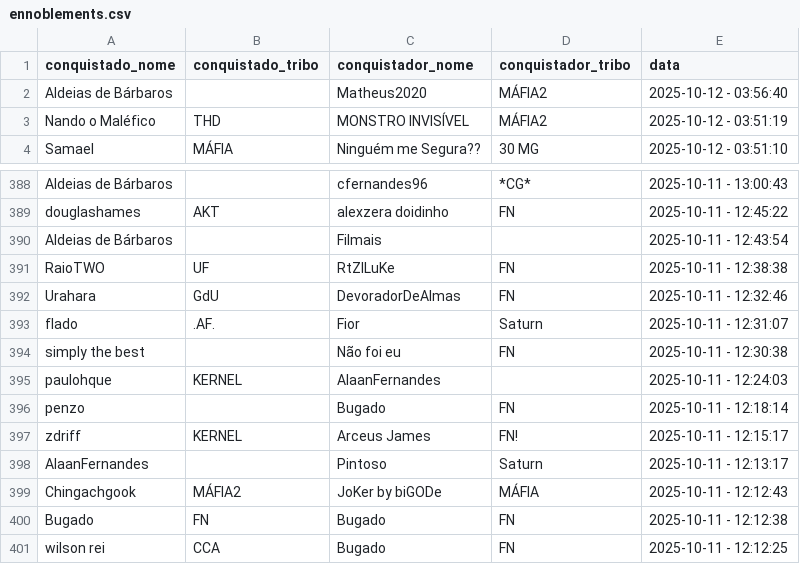
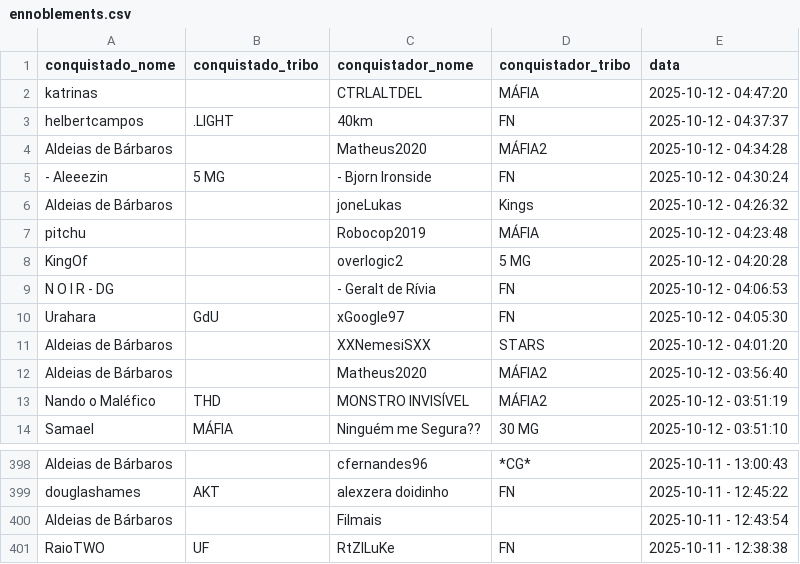
Before and after one commit to pedrodnsilveira/dashboardTW, a CSV file: ennoblements.csv, drawn as a sheet; only a part is shown, gaps mark what is left out; the diff covers the shown part only.

Commit message:
General commit

```diff
--- a/ennoblements.csv
+++ b/ennoblements.csv
@@ -1,2 +1,12 @@
 conquistado_nome;conquistado_tribo;conquistador_nome;conquistador_tribo;data
+katrinas;;CTRLALTDEL;MÁFIA;2025-10-12 - 04:47:20
+helbertcampos;.LIGHT;40km;FN;2025-10-12 - 04:37:37
+Aldeias de Bárbaros;;Matheus2020;MÁFIA2;2025-10-12 - 04:34:28
+- Aleeezin;5 MG;- Bjorn Ironside;FN;2025-10-12 - 04:30:24
+Aldeias de Bárbaros;;joneLukas;Kings;2025-10-12 - 04:26:32
+pitchu;;Robocop2019;MÁFIA;2025-10-12 - 04:23:48
+KingOf;;overlogic2;5 MG;2025-10-12 - 04:20:28
+N O I R - DG;;- Geralt de Rívia;FN;2025-10-12 - 04:06:53
+Urahara;GdU;xGoogle97;FN;2025-10-12 - 04:05:30
+Aldeias de Bárbaros;;XXNemesiSXX;STARS;2025-10-12 - 04:01:20
 Aldeias de Bárbaros;;Matheus2020;MÁFIA2;2025-10-12 - 03:56:40
@@ -391,11 +401 @@ Aldeias de Bárbaros;;Filmais;;2025-10-11 - 12:43:54
 RaioTWO;UF;RtZlLuKe;FN;2025-10-11 - 12:38:38
-Urahara;GdU;DevoradorDeAlmas;FN;2025-10-11 - 12:32:46
-flado;.AF.;Fior;Saturn;2025-10-11 - 12:31:07
-simply the best;;Não foi eu;FN;2025-10-11 - 12:30:38
-paulohque;KERNEL;AlaanFernandes;;2025-10-11 - 12:24:03
-penzo;;Bugado;FN;2025-10-11 - 12:18:14
-zdriff;KERNEL;Arceus James;FN!;2025-10-11 - 12:15:17
-AlaanFernandes;;Pintoso;Saturn;2025-10-11 - 12:13:17
-Chingachgook;MÁFIA2;JoKer by biGODe;MÁFIA;2025-10-11 - 12:12:43
-Bugado;FN;Bugado;FN;2025-10-11 - 12:12:38
-wilson rei;CCA;Bugado;FN;2025-10-11 - 12:12:25
```
Also changed, not shown: 3 moved rows elsewhere in this file.
